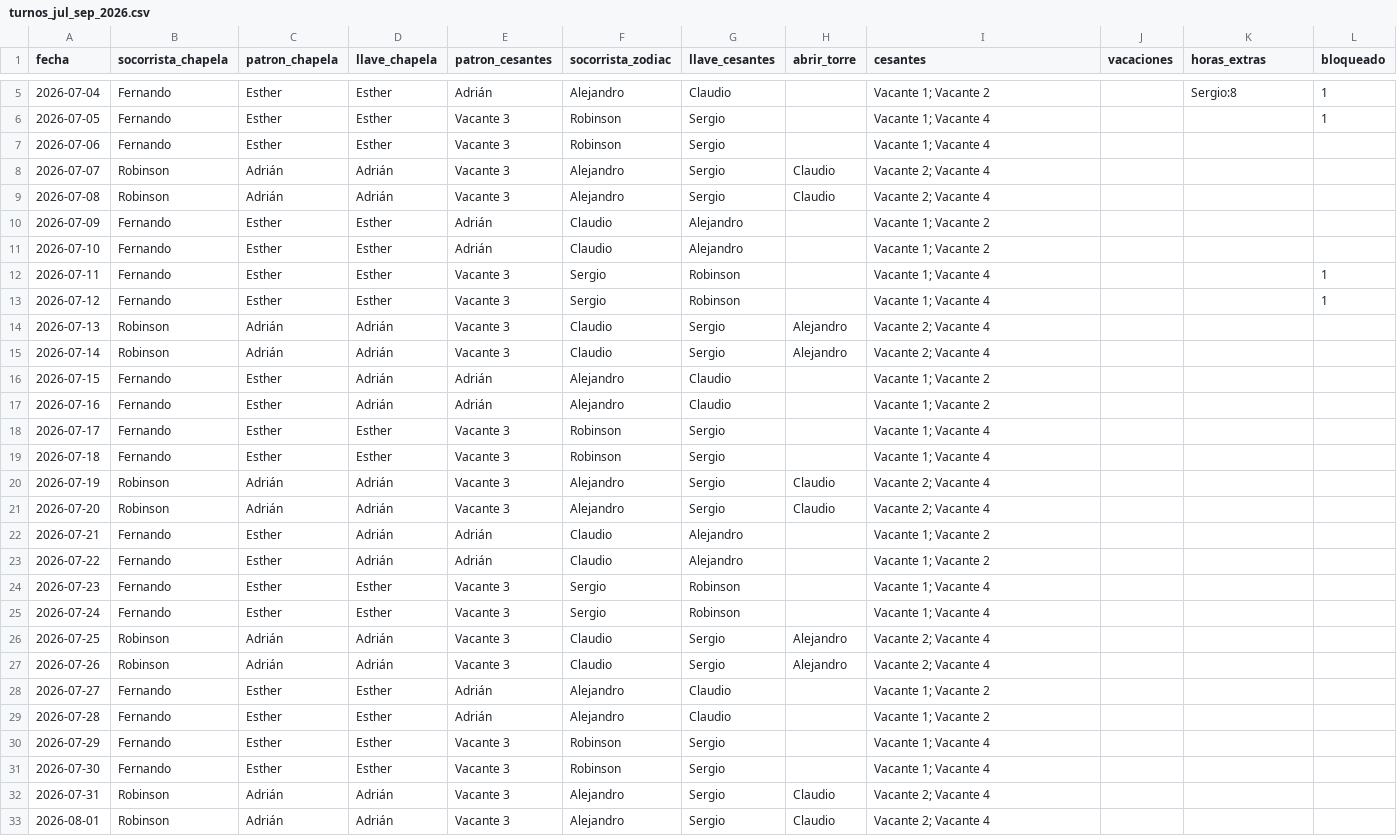
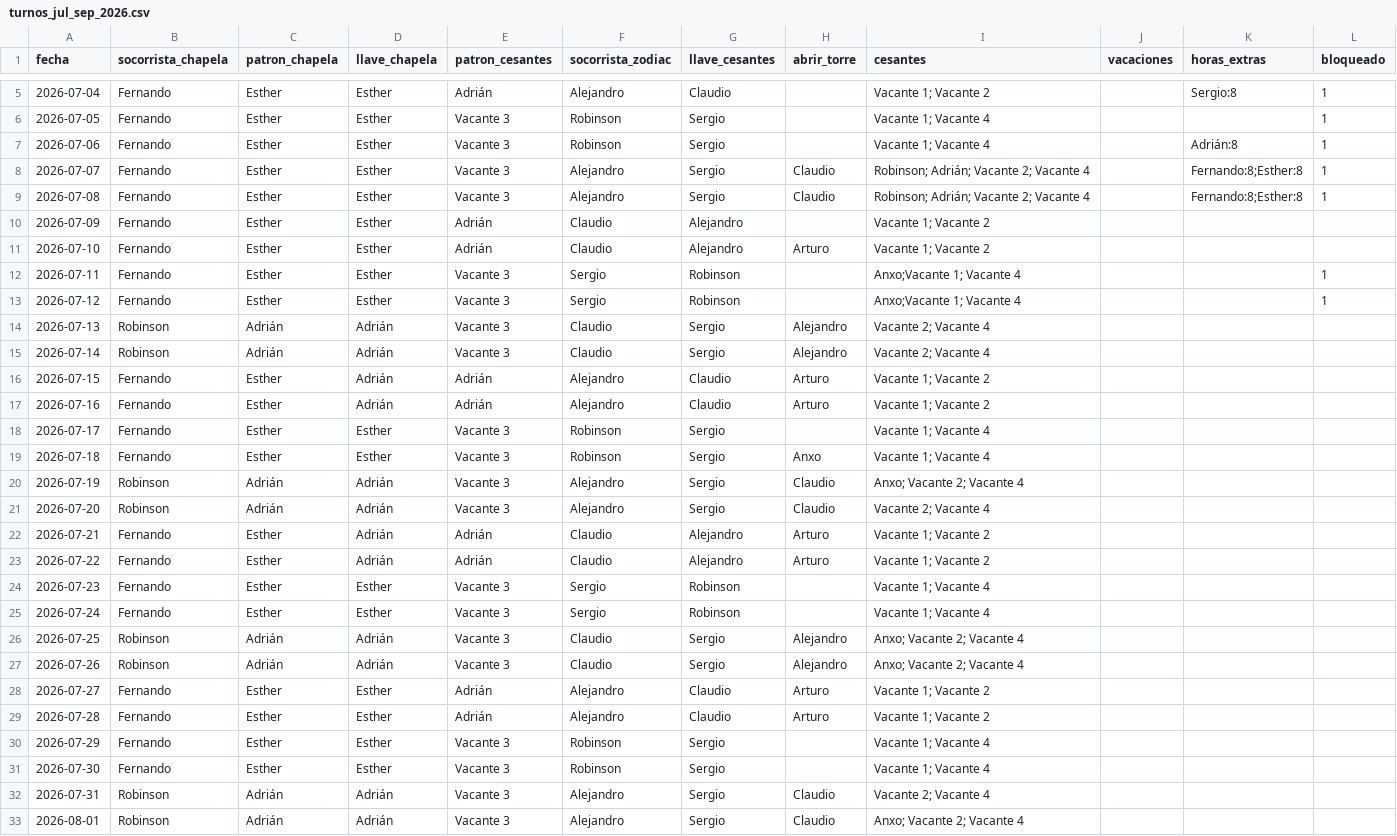
Before and after one commit to andrespi97/playas, a CSV file: turnos_jul_sep_2026.csv, drawn as a sheet; only a part is shown, gaps mark what is left out; the diff covers the shown part only.

```diff
--- a/turnos_jul_sep_2026.csv
+++ b/turnos_jul_sep_2026.csv
@@ -6,25 +6,25 @@ fecha,socorrista_chapela,patron_chapela,llave_chapela,patron_cesantes,socorrista
 2026-07-05,Fernando,Esther,Esther,Vacante 3,Robinson,Sergio,,Vacante 1; Vacante 4,,,1
-2026-07-06,Fernando,Esther,Esther,Vacante 3,Robinson,Sergio,,Vacante 1; Vacante 4,,,
-2026-07-07,Robinson,Adrián,Adrián,Vacante 3,Alejandro,Sergio,Claudio,Vacante 2; Vacante 4,,,
-2026-07-08,Robinson,Adrián,Adrián,Vacante 3,Alejandro,Sergio,Claudio,Vacante 2; Vacante 4,,,
+2026-07-06,Fernando,Esther,Esther,Vacante 3,Robinson,Sergio,,Vacante 1; Vacante 4,,Adrián:8,1
+2026-07-07,Fernando,Esther,Esther,Vacante 3,Alejandro,Sergio,Claudio,Robinson; Adrián; Vacante 2; Vacante 4,,Fernando:8;Esther:8,1
+2026-07-08,Fernando,Esther,Esther,Vacante 3,Alejandro,Sergio,Claudio,Robinson; Adrián; Vacante 2; Vacante 4,,Fernando:8;Esther:8,1
 2026-07-09,Fernando,Esther,Esther,Adrián,Claudio,Alejandro,,Vacante 1; Vacante 2,,,
-2026-07-10,Fernando,Esther,Esther,Adrián,Claudio,Alejandro,,Vacante 1; Vacante 2,,,
-2026-07-11,Fernando,Esther,Esther,Vacante 3,Sergio,Robinson,,Vacante 1; Vacante 4,,,1
-2026-07-12,Fernando,Esther,Esther,Vacante 3,Sergio,Robinson,,Vacante 1; Vacante 4,,,1
+2026-07-10,Fernando,Esther,Esther,Adrián,Claudio,Alejandro,Arturo,Vacante 1; Vacante 2,,,
+2026-07-11,Fernando,Esther,Esther,Vacante 3,Sergio,Robinson,,Anxo;Vacante 1; Vacante 4,,,1
+2026-07-12,Fernando,Esther,Esther,Vacante 3,Sergio,Robinson,,Anxo;Vacante 1; Vacante 4,,,1
 2026-07-13,Robinson,Adrián,Adrián,Vacante 3,Claudio,Sergio,Alejandro,Vacante 2; Vacante 4,,,
 2026-07-14,Robinson,Adrián,Adrián,Vacante 3,Claudio,Sergio,Alejandro,Vacante 2; Vacante 4,,,
-2026-07-15,Fernando,Esther,Adrián,Adrián,Alejandro,Claudio,,Vacante 1; Vacante 2,,,
-2026-07-16,Fernando,Esther,Adrián,Adrián,Alejandro,Claudio,,Vacante 1; Vacante 2,,,
+2026-07-15,Fernando,Esther,Adrián,Adrián,Alejandro,Claudio,Arturo,Vacante 1; Vacante 2,,,
+2026-07-16,Fernando,Esther,Adrián,Adrián,Alejandro,Claudio,Arturo,Vacante 1; Vacante 2,,,
 2026-07-17,Fernando,Esther,Esther,Vacante 3,Robinson,Sergio,,Vacante 1; Vacante 4,,,
-2026-07-18,Fernando,Esther,Esther,Vacante 3,Robinson,Sergio,,Vacante 1; Vacante 4,,,
-2026-07-19,Robinson,Adrián,Adrián,Vacante 3,Alejandro,Sergio,Claudio,Vacante 2; Vacante 4,,,
+2026-07-18,Fernando,Esther,Esther,Vacante 3,Robinson,Sergio,Anxo,Vacante 1; Vacante 4,,,
+2026-07-19,Robinson,Adrián,Adrián,Vacante 3,Alejandro,Sergio,Claudio,Anxo; Vacante 2; Vacante 4,,,
 2026-07-20,Robinson,Adrián,Adrián,Vacante 3,Alejandro,Sergio,Claudio,Vacante 2; Vacante 4,,,
-2026-07-21,Fernando,Esther,Adrián,Adrián,Claudio,Alejandro,,Vacante 1; Vacante 2,,,
-2026-07-22,Fernando,Esther,Adrián,Adrián,Claudio,Alejandro,,Vacante 1; Vacante 2,,,
+2026-07-21,Fernando,Esther,Adrián,Adrián,Claudio,Alejandro,Arturo,Vacante 1; Vacante 2,,,
+2026-07-22,Fernando,Esther,Adrián,Adrián,Claudio,Alejandro,Arturo,Vacante 1; Vacante 2,,,
 2026-07-23,Fernando,Esther,Esther,Vacante 3,Sergio,Robinson,,Vacante 1; Vacante 4,,,
 2026-07-24,Fernando,Esther,Esther,Vacante 3,Sergio,Robinson,,Vacante 1; Vacante 4,,,
-2026-07-25,Robinson,Adrián,Adrián,Vacante 3,Claudio,Sergio,Alejandro,Vacante 2; Vacante 4,,,
-2026-07-26,Robinson,Adrián,Adrián,Vacante 3,Claudio,Sergio,Alejandro,Vacante 2; Vacante 4,,,
-2026-07-27,Fernando,Esther,Esther,Adrián,Alejandro,Claudio,,Vacante 1; Vacante 2,,,
-2026-07-28,Fernando,Esther,Esther,Adrián,Alejandro,Claudio,,Vacante 1; Vacante 2,,,
+2026-07-25,Robinson,Adrián,Adrián,Vacante 3,Claudio,Sergio,Alejandro,Anxo; Vacante 2; Vacante 4,,,
+2026-07-26,Robinson,Adrián,Adrián,Vacante 3,Claudio,Sergio,Alejandro,Anxo; Vacante 2; Vacante 4,,,
+2026-07-27,Fernando,Esther,Esther,Adrián,Alejandro,Claudio,Arturo,Vacante 1; Vacante 2,,,
+2026-07-28,Fernando,Esther,Esther,Adrián,Alejandro,Claudio,Arturo,Vacante 1; Vacante 2,,,
 2026-07-29,Fernando,Esther,Esther,Vacante 3,Robinson,Sergio,,Vacante 1; Vacante 4,,,
@@ -32,2 +32,2 @@ fecha,socorrista_chapela,patron_chapela,llave_chapela,patron_cesantes,socorrista
 2026-07-31,Robinson,Adrián,Adrián,Vacante 3,Alejandro,Sergio,Claudio,Vacante 2; Vacante 4,,,
-2026-08-01,Robinson,Adrián,Adrián,Vacante 3,Alejandro,Sergio,Claudio,Vacante 2; Vacante 4,,,
+2026-08-01,Robinson,Adrián,Adrián,Vacante 3,Alejandro,Sergio,Claudio,Anxo; Vacante 2; Vacante 4,,,
```
Also changed, not shown: 38 edited cells elsewhere in this file, 7 other files.
